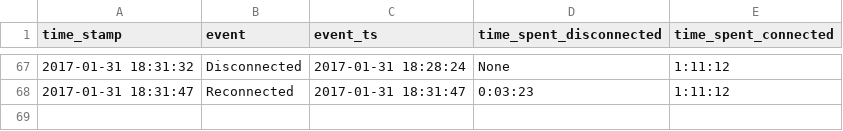
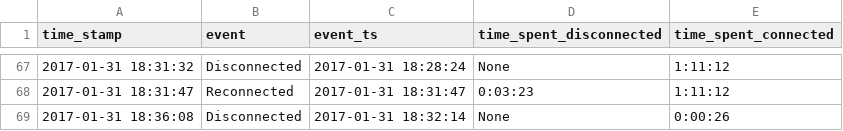
Before and after one commit to miggec/nmap-scan, a CSV file: csvs/J_iPhone_30-Jan-Mon_22-25-19.csv, drawn as a sheet; only a part is shown, gaps mark what is left out; the diff names each change by its address in the sheet, - before the commit and + after, or states it on an @@ line.

Commit message:
autocommit @ Tue-31-Jan_18-36-08

```diff
--- a/csvs/J_iPhone_30-Jan-Mon_22-25-19.csv
+++ b/csvs/J_iPhone_30-Jan-Mon_22-25-19.csv
+row 69: 2017-01-31 18:36:08 | Disconnected | 2017-01-31 18:32:14 | None | 0:00:26
```
